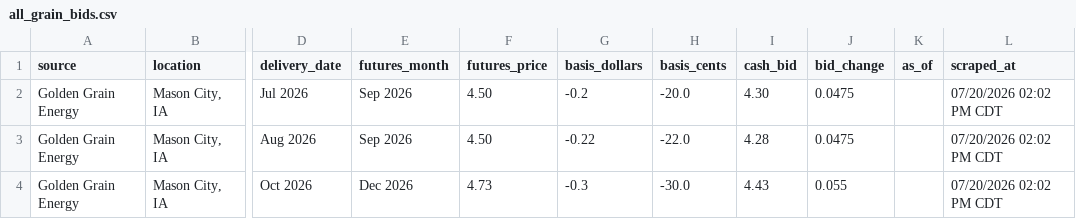
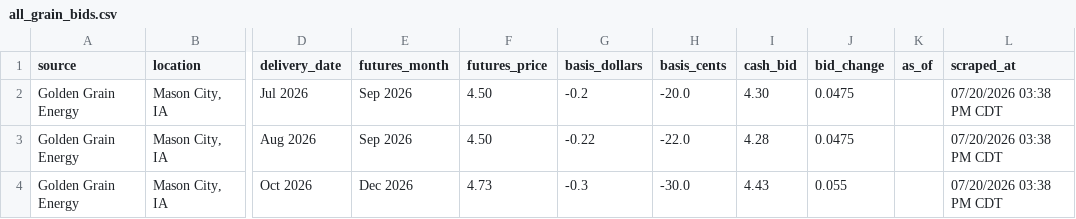
Before and after one commit to Superspyn/grainbidmap-data, a CSV file: all_grain_bids.csv, drawn as a sheet; only a part is shown, gaps mark what is left out; the diff names each change by its address in the sheet, - before the commit and + after, or states it on an @@ line.

Commit message:
Update grain bids

```diff
--- a/all_grain_bids.csv
+++ b/all_grain_bids.csv
-L2:L4 (scraped_at): 07/20/2026 02:02 PM CDT
+L2:L4 (scraped_at): 07/20/2026 03:38 PM CDT
```
